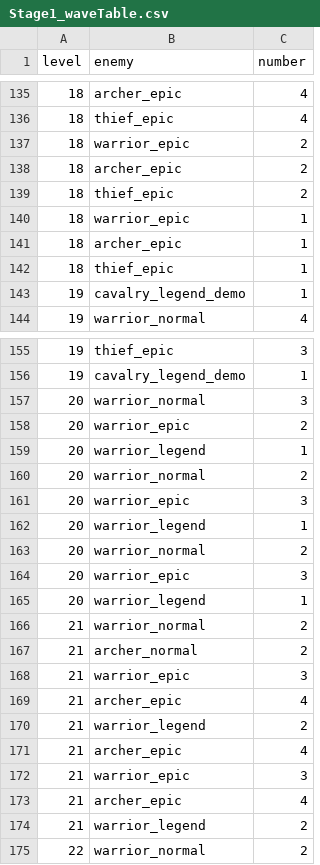
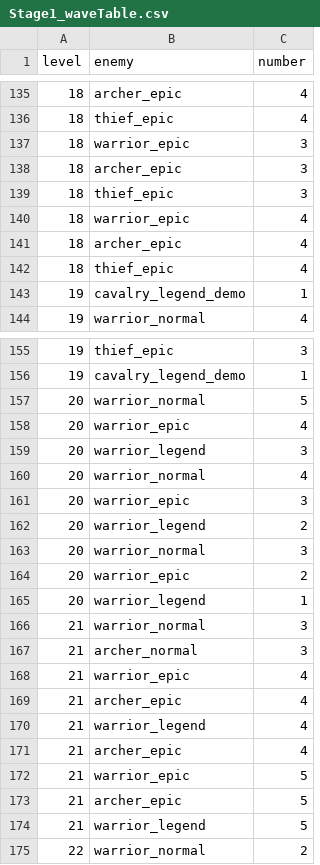
Before and after one commit to kio972/Project_DefenceMaking, a CSV file: Assets/Resources/Data/Stage1/Stage1_waveTable.csv, drawn as a sheet; only a part is shown, gaps mark what is left out; the diff covers the shown part only.

Commit message:
Update Stage1_waveTable.csv

```diff
--- a/Assets/Resources/Data/Stage1/Stage1_waveTable.csv
+++ b/Assets/Resources/Data/Stage1/Stage1_waveTable.csv
@@ -136,8 +136,8 @@ level,enemy,number
 18,thief_epic,4
-18,warrior_epic,2
-18,archer_epic,2
-18,thief_epic,2
-18,warrior_epic,1
-18,archer_epic,1
-18,thief_epic,1
+18,warrior_epic,3
+18,archer_epic,3
+18,thief_epic,3
+18,warrior_epic,4
+18,archer_epic,4
+18,thief_epic,4
 19,cavalry_legend_demo,1
@@ -156,2 +156,8 @@ level,enemy,number
 19,cavalry_legend_demo,1
+20,warrior_normal,5
+20,warrior_epic,4
+20,warrior_legend,3
+20,warrior_normal,4
+20,warrior_epic,3
+20,warrior_legend,2
 20,warrior_normal,3
@@ -159,17 +165,11 @@ level,enemy,number
 20,warrior_legend,1
-20,warrior_normal,2
-20,warrior_epic,3
-20,warrior_legend,1
-20,warrior_normal,2
-20,warrior_epic,3
-20,warrior_legend,1
-21,warrior_normal,2
-21,archer_normal,2
-21,warrior_epic,3
+21,warrior_normal,3
+21,archer_normal,3
+21,warrior_epic,4
 21,archer_epic,4
-21,warrior_legend,2
+21,warrior_legend,4
 21,archer_epic,4
-21,warrior_epic,3
-21,archer_epic,4
-21,warrior_legend,2
+21,warrior_epic,5
+21,archer_epic,5
+21,warrior_legend,5
 22,warrior_normal,2
```
Also changed, not shown: 6 added rows, 6 removed rows, 2 moved rows and 36 edited cells elsewhere in this file.
